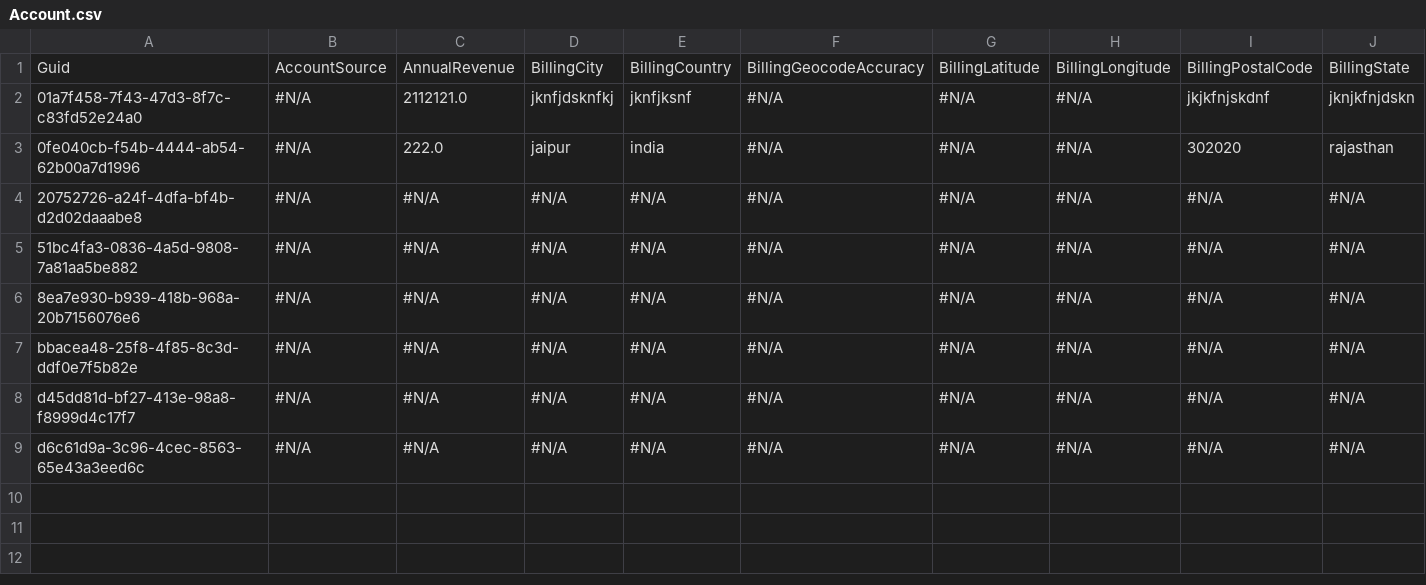
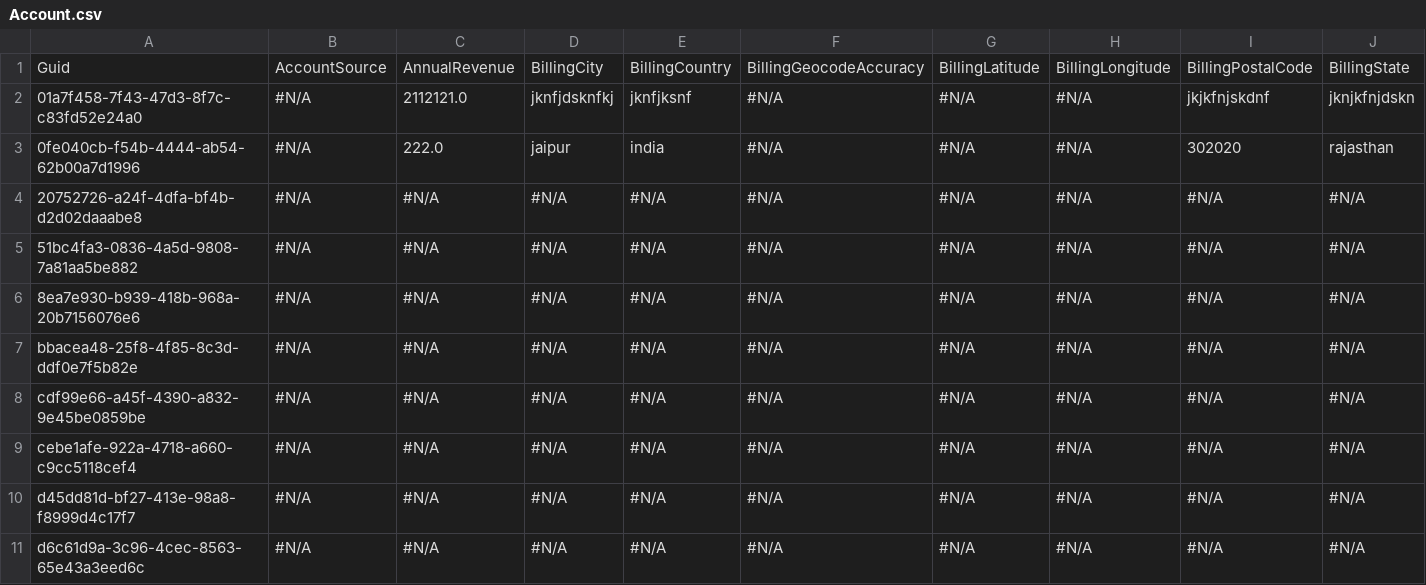
Before and after one commit to Prodlymoover/F2Test, a CSV file: Account.csv, drawn as a sheet; only a part is shown; rows hold the shown columns only; the diff names each change by its address in the sheet, - before the commit and + after, or states it on an @@ line.

Commit message:
Saving org changes to the repository

```diff
--- a/Account.csv
+++ b/Account.csv
+row 8: cdf99e66-a45f-4390-a832-9e45be0859be | #N/A | #N/A | #N/A | #N/A | #N/A | #N/A | #N/A | #N/A | #N/A
+row 9: cebe1afe-922a-4718-a660-c9cc5118cef4 | #N/A | #N/A | #N/A | #N/A | #N/A | #N/A | #N/A | #N/A | #N/A
```
